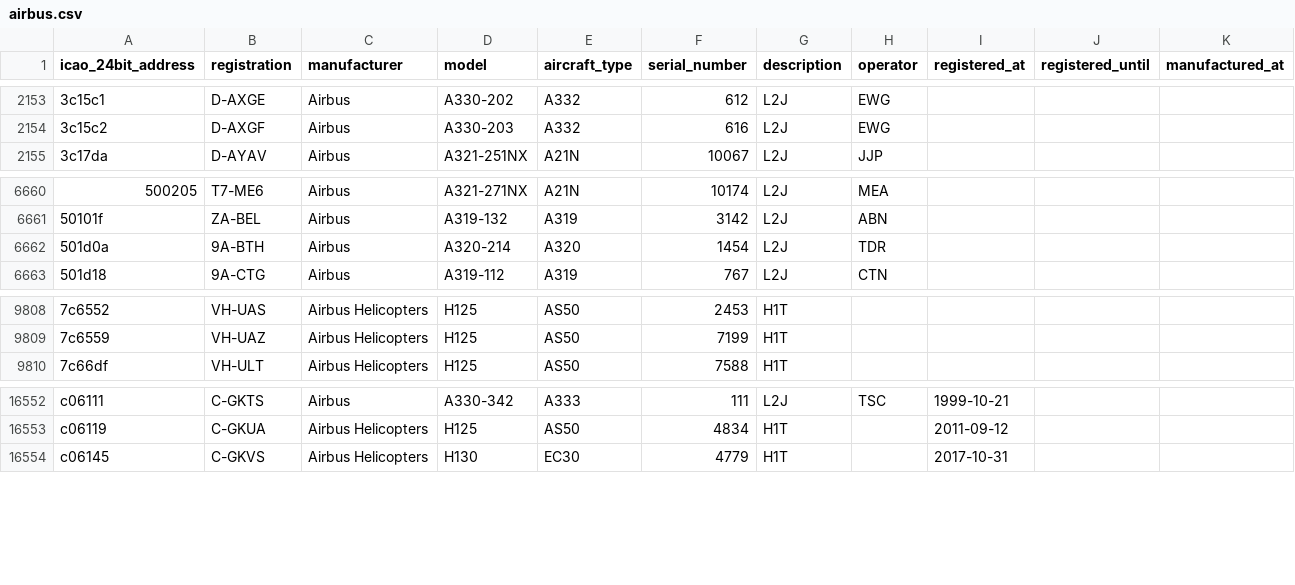
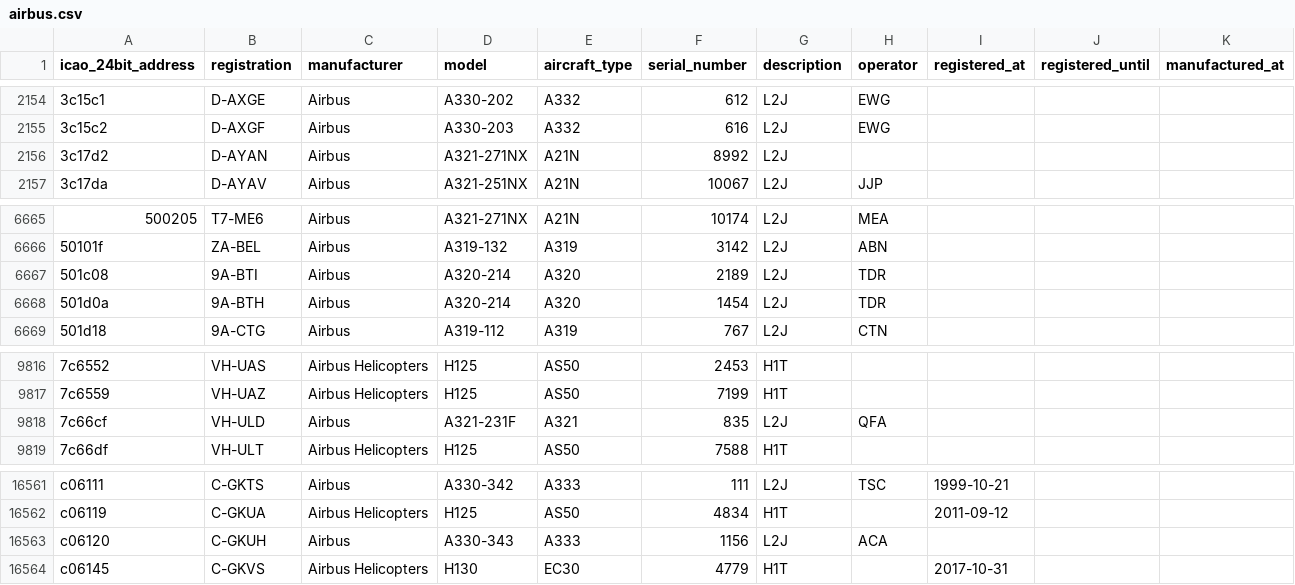
Before and after one commit to jbroutier/whatisflying-db, a CSV file: data/aircraft/airbus.csv, drawn as a sheet; only a part is shown, gaps mark what is left out; the diff covers the shown part only.

Commit message:
Add 10 Airbus aircraft.

```diff
--- a/data/aircraft/airbus.csv
+++ b/data/aircraft/airbus.csv
@@ -2154,2 +2155,3 @@ icao_24bit_address,registration,manufacturer,model,aircraft_type,serial_number,d
 3c15c2,D-AXGF,Airbus,A330-203,A332,616,L2J,EWG,,,
+3c17d2,D-AYAN,Airbus,A321-271NX,A21N,8992,L2J,,,,
 3c17da,D-AYAV,Airbus,A321-251NX,A21N,10067,L2J,JJP,,,
@@ -6661,2 +6666,3 @@ icao_24bit_address,registration,manufacturer,model,aircraft_type,serial_number,d
 50101f,ZA-BEL,Airbus,A319-132,A319,3142,L2J,ABN,,,
+501c08,9A-BTI,Airbus,A320-214,A320,2189,L2J,TDR,,,
 501d0a,9A-BTH,Airbus,A320-214,A320,1454,L2J,TDR,,,
@@ -9809,2 +9817,3 @@ icao_24bit_address,registration,manufacturer,model,aircraft_type,serial_number,d
 7c6559,VH-UAZ,Airbus Helicopters,H125,AS50,7199,H1T,,,,
+7c66cf,VH-ULD,Airbus,A321-231F,A321,835,L2J,QFA,,,
 7c66df,VH-ULT,Airbus Helicopters,H125,AS50,7588,H1T,,,,
@@ -16553,2 +16562,3 @@ c06111,C-GKTS,Airbus,A330-342,A333,111,L2J,TSC,1999-10-21,,
 c06119,C-GKUA,Airbus Helicopters,H125,AS50,4834,H1T,,2011-09-12,,
+c06120,C-GKUH,Airbus,A330-343,A333,1156,L2J,ACA,,,
 c06145,C-GKVS,Airbus Helicopters,H130,EC30,4779,H1T,,2017-10-31,,
```
Also changed, not shown: 6 added rows elsewhere in this file.
